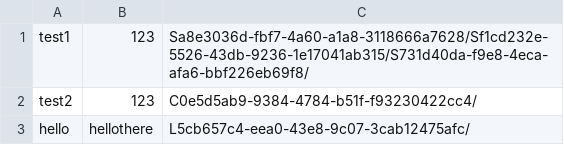
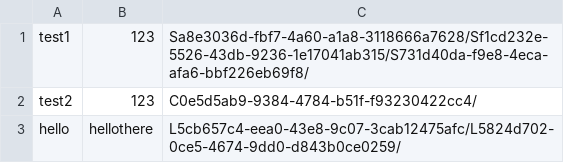
Before and after one commit to gabeklavans/611-fall-20-final-proj, a CSV file: Customers/CustomersData.csv, drawn as a sheet.

```diff
--- a/Customers/CustomersData.csv
+++ b/Customers/CustomersData.csv
@@ -2,2 +2,2 @@ test1,123,Sa8e3036d-fbf7-4a60-a1a8-3118666a7628/Sf1cd232e-5526-43db-9236-1e17041
 test2,123,C0e5d5ab9-9384-4784-b51f-f93230422cc4/
-hello,hellothere,L5cb657c4-eea0-43e8-9c07-3cab12475afc/
+hello,hellothere,L5cb657c4-eea0-43e8-9c07-3cab12475afc/L5824d702-0ce5-4674-9dd0-d843b0ce0259/
```
Also changed, not shown: Customers/AccountsList.csv, 3 other files.
